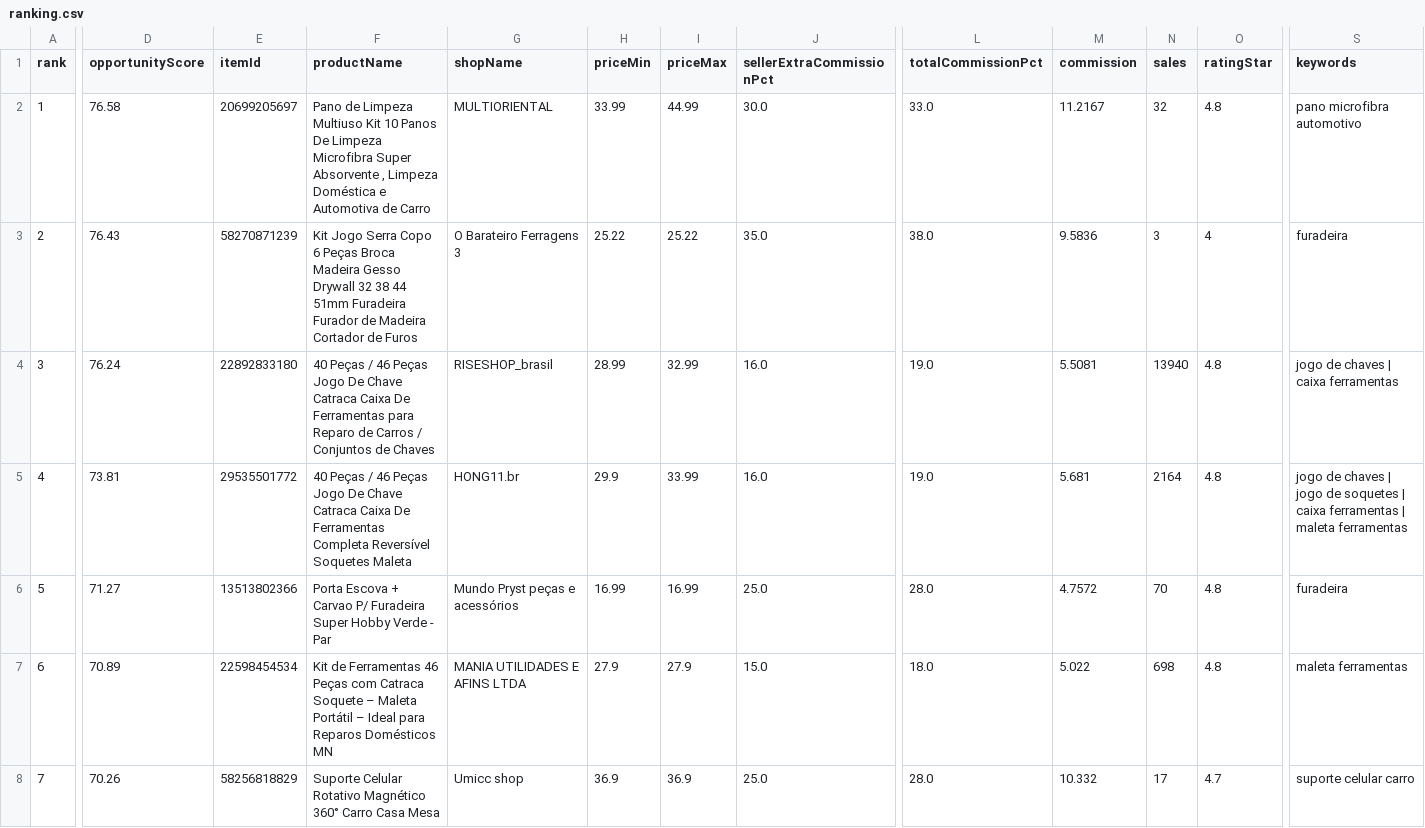
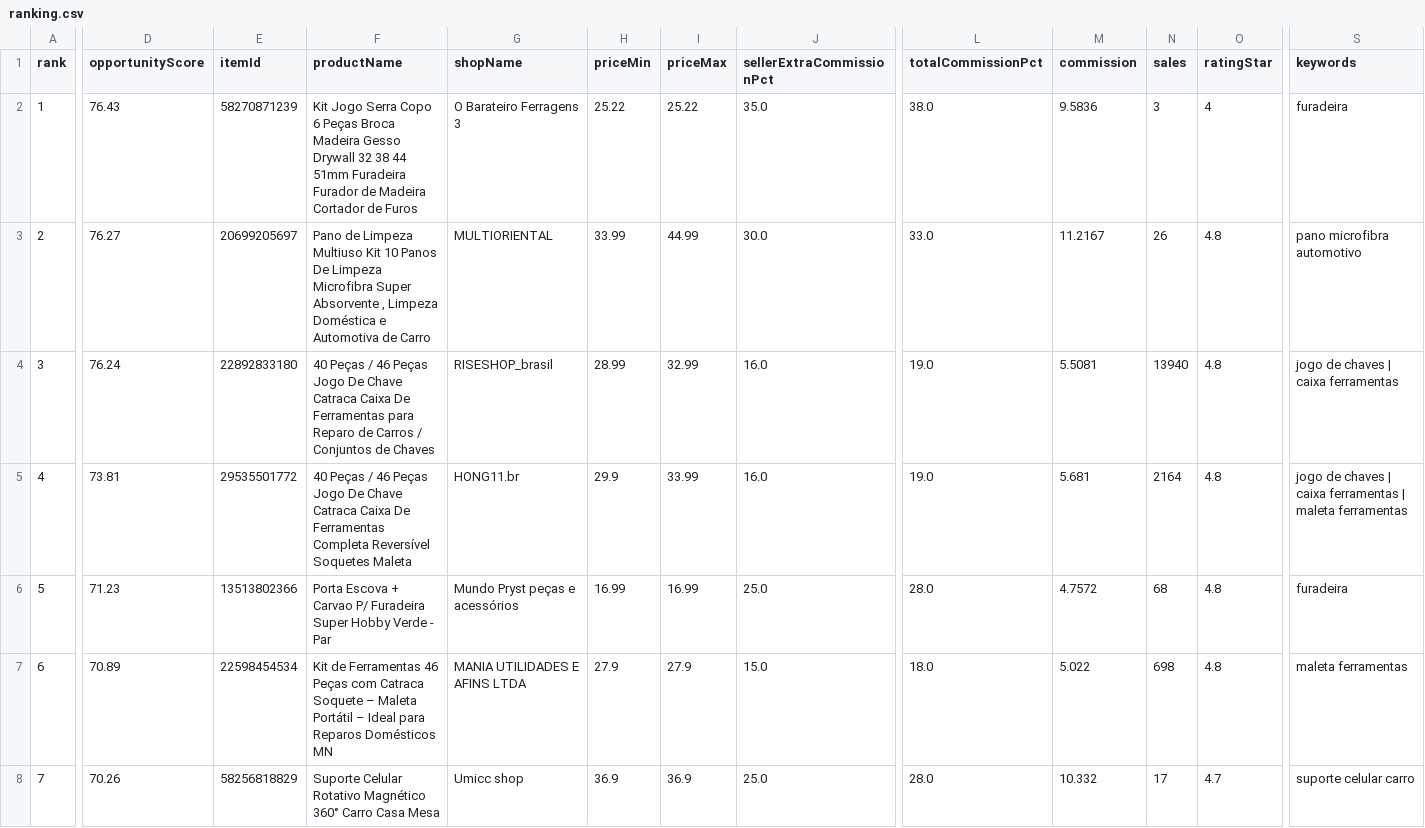
Before and after one commit to adelrib27/blogger-automation1, a CSV file: oficina_garagem/data/shopee_oportunidades/ranking.csv, drawn as a sheet; only a part is shown, gaps mark what is left out; the diff covers the shown part only; the diff names each change by its address in the sheet, - before the commit and + after, or states it on an @@ line.

```diff
--- a/oficina_garagem/data/shopee_oportunidades/ranking.csv
+++ b/oficina_garagem/data/shopee_oportunidades/ranking.csv
-D2 (opportunityScore): 76.58
+D2 (opportunityScore): 76.43
-E2 (itemId): 20699205697
+E2 (itemId): 58270871239
-F2 (productName): Pano de Limpeza Multiuso Kit 10 Panos De Limpeza Microfibra Super Absorvente , Limpeza Doméstica e Automotiva de Carro
+F2 (productName): Kit Jogo Serra Copo 6 Peças Broca Madeira Gesso Drywall 32 38 44 51mm Furadeira Furador de Madeira Cortador de Furos
-G2 (shopName): MULTIORIENTAL
+G2 (shopName): O Barateiro Ferragens 3
-H2 (priceMin): 33.99
+H2 (priceMin): 25.22
-I2 (priceMax): 44.99
+I2 (priceMax): 25.22
-J2 (sellerExtraCommissionPct): 30.0
+J2 (sellerExtraCommissionPct): 35.0
-L2 (totalCommissionPct): 33.0
+L2 (totalCommissionPct): 38.0
-M2 (commission): 11.2167
+M2 (commission): 9.5836
-N2 (sales): 32
+N2 (sales): 3
-O2 (ratingStar): 4.8
+O2 (ratingStar): 4
-S2 (keywords): pano microfibra automotivo
+S2 (keywords): furadeira
-D3 (opportunityScore): 76.43
+D3 (opportunityScore): 76.27
-E3 (itemId): 58270871239
+E3 (itemId): 20699205697
-F3 (productName): Kit Jogo Serra Copo 6 Peças Broca Madeira Gesso Drywall 32 38 44 51mm Furadeira Furador de Madeira Cortador de Furos
+F3 (productName): Pano de Limpeza Multiuso Kit 10 Panos De Limpeza Microfibra Super Absorvente , Limpeza Doméstica e Automotiva de Carro
-G3 (shopName): O Barateiro Ferragens 3
+G3 (shopName): MULTIORIENTAL
-H3 (priceMin): 25.22
+H3 (priceMin): 33.99
-I3 (priceMax): 25.22
+I3 (priceMax): 44.99
-J3 (sellerExtraCommissionPct): 35.0
+J3 (sellerExtraCommissionPct): 30.0
-L3 (totalCommissionPct): 38.0
+L3 (totalCommissionPct): 33.0
-M3 (commission): 9.5836
+M3 (commission): 11.2167
-N3 (sales): 3
+N3 (sales): 26
-O3 (ratingStar): 4
+O3 (ratingStar): 4.8
-S3 (keywords): furadeira
+S3 (keywords): pano microfibra automotivo
-S5 (keywords): …chaves | jogo de soquetes | caixa ferramentas…
+S5 (keywords): …chaves | caixa ferramentas…
-D6 (opportunityScore): 71.27
+D6 (opportunityScore): 71.23
-N6 (sales): 70
+N6 (sales): 68
```
Also changed, not shown: 1 added row, 1 removed row and 94 edited cells elsewhere in this file, 7 other files.
